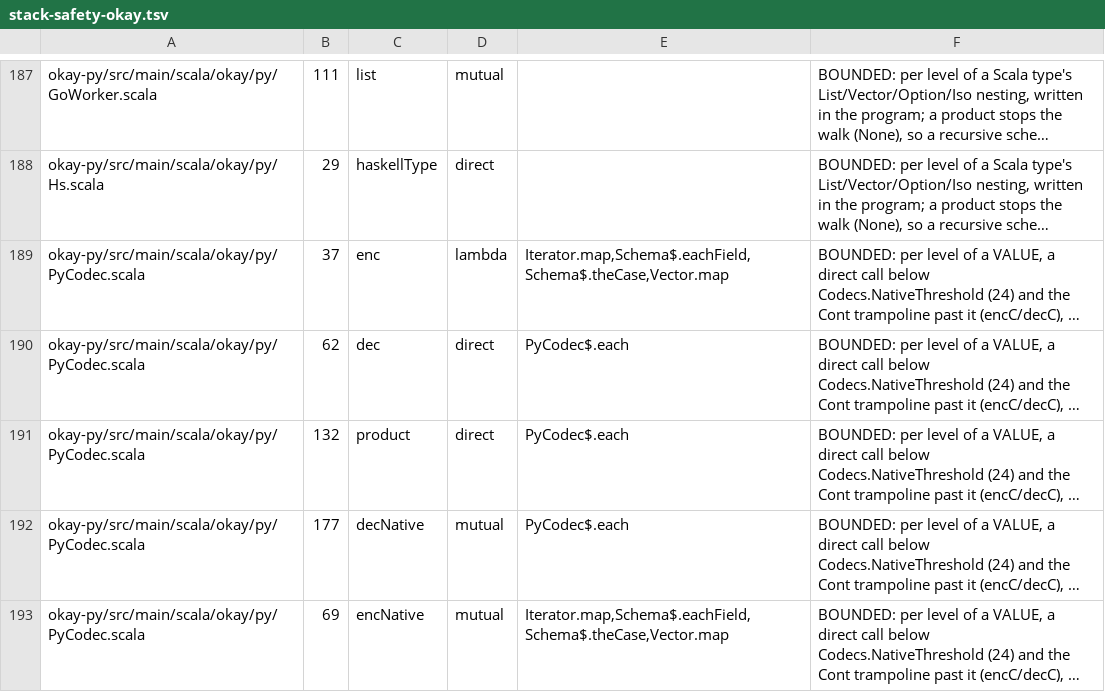
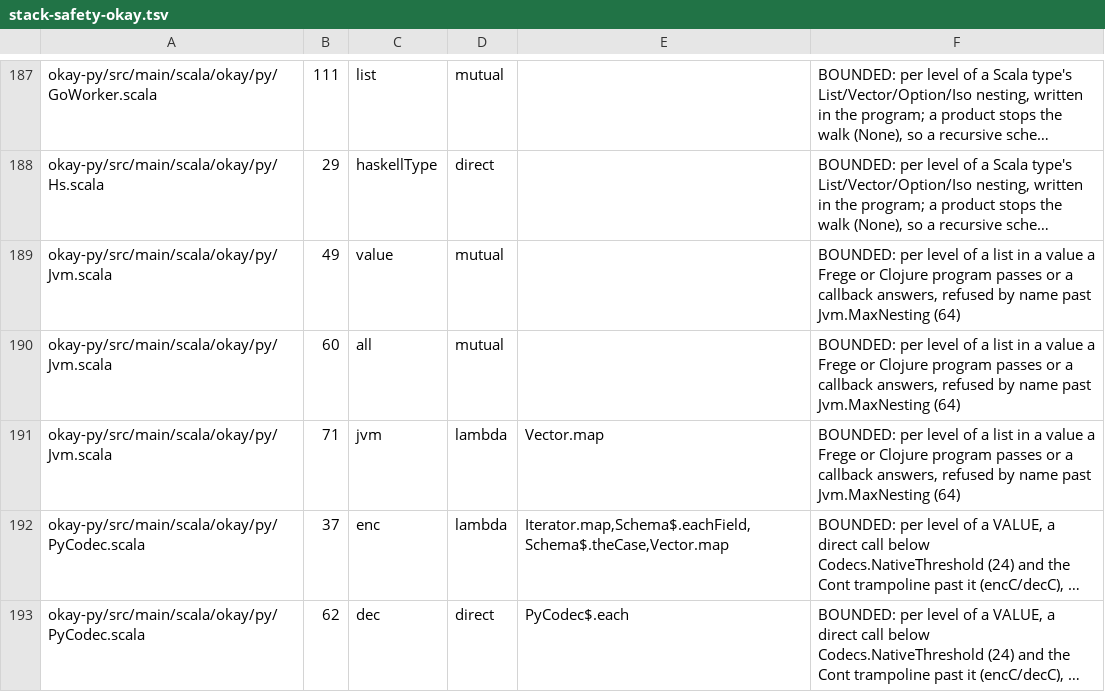
Before and after one commit to sergey-scherbina/okay, a TSV file: specs/stack-safety-okay.tsv, drawn as a sheet; only a part is shown, gaps mark what is left out; the shorter side is filled out with more unchanged rows; long unchanged cells end in …; the diff names each change by its address in the sheet, - before the commit and + after, or states it on an @@ line.

```diff
--- a/specs/stack-safety-okay.tsv
+++ b/specs/stack-safety-okay.tsv
+row 189: okay-py/src/main/scala/okay/py/Jvm.scala | 49 | value | mutual |  | BOUNDED: per level of a list in a value a Frege or Clojure program passes or a callback answers, refused by name past Jvm.MaxNesting (64)
+row 190: okay-py/src/main/scala/okay/py/Jvm.scala | 60 | all | mutual |  | BOUNDED: per level of a list in a value a Frege or Clojure program passes or a callback answers, refused by name past Jvm.MaxNesting (64)
+row 191: okay-py/src/main/scala/okay/py/Jvm.scala | 71 | jvm | lambda | Vector.map | BOUNDED: per level of a list in a value a Frege or Clojure program passes or a callback answers, refused by name past Jvm.MaxNesting (64)
```
Also changed, not shown: 17 other files.
